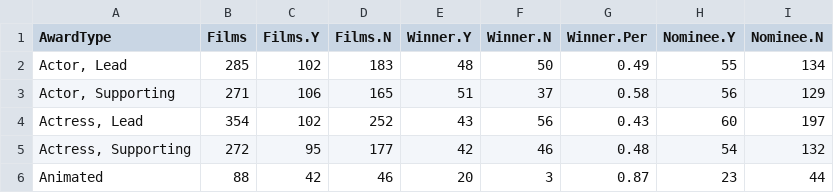
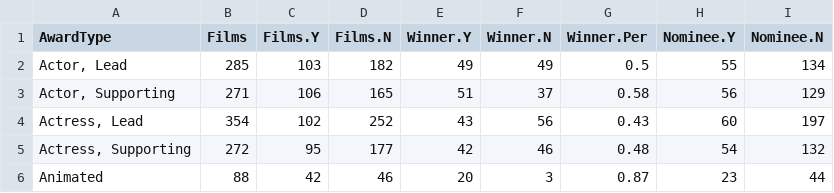
Before and after one commit to jacobmgreer/Media-Consumption, a CSV file: datasets/Oscars/OscarsAwardSummary.csv, drawn as a sheet; only a part is shown; the diff names each change by its address in the sheet, - before the commit and + after, or states it on an @@ line.

```diff
--- a/datasets/Oscars/OscarsAwardSummary.csv
+++ b/datasets/Oscars/OscarsAwardSummary.csv
-C2 (Films.Y): 102
+C2 (Films.Y): 103
-D2 (Films.N): 183
+D2 (Films.N): 182
-E2 (Winner.Y): 48
+E2 (Winner.Y): 49
-F2 (Winner.N): 50
+F2 (Winner.N): 49
-G2 (Winner.Per): 0.49
+G2 (Winner.Per): 0.5
```
Also changed, not shown: datasets/AFI-Silver.csv, datasets/NYT1000/NYT1000Data.csv, 6 other files.
